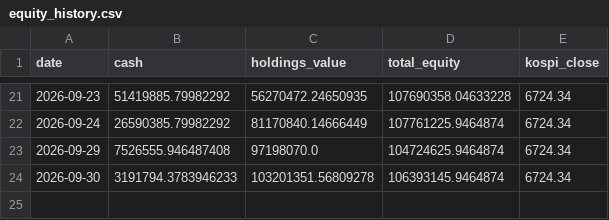
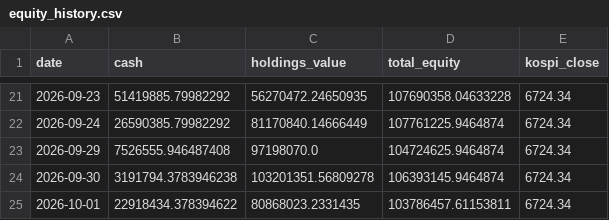
Before and after one commit to ferrousCM/stock, a CSV file: data/portfolio/aggressive/equity_history.csv, drawn as a sheet; only a part is shown, gaps mark what is left out.

```diff
--- a/data/portfolio/aggressive/equity_history.csv
+++ b/data/portfolio/aggressive/equity_history.csv
@@ -23,2 +23,3 @@ date,cash,holdings_value,total_equity,kospi_close
 2026-09-29,7526555.946487408,97198070.0,104724625.9464874,6724.34
-2026-09-30,3191794.3783946233,103201351.56809278,106393145.9464874,6724.34
+2026-09-30,3191794.3783946238,103201351.56809278,106393145.9464874,6724.34
+2026-10-01,22918434.378394622,80868023.2331435,103786457.61153811,6724.34
```
Also changed, not shown: data/portfolio/aggressive/trades.csv, data/portfolio/momentum/equity_history.csv, 17 other files.
